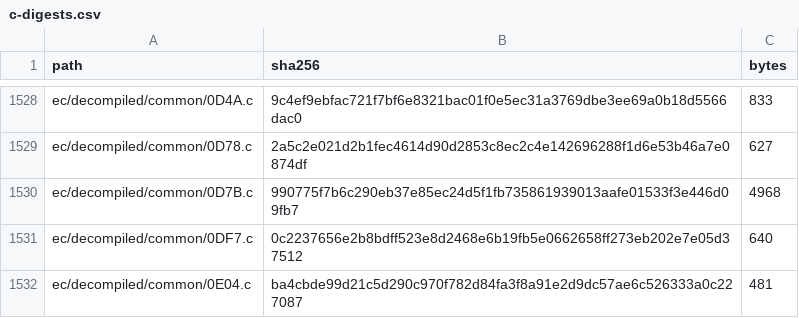
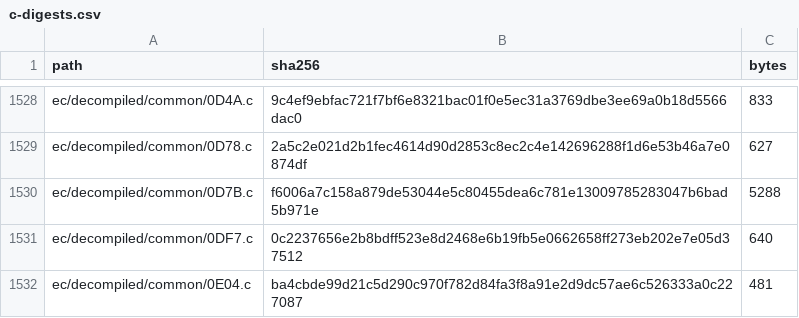
Before and after one commit to ElDavoo/tongfang-gm7mg7p-re, a CSV file: ec/ghidra/c-digests.csv, drawn as a sheet; only a part is shown, gaps mark what is left out.

```diff
--- a/ec/ghidra/c-digests.csv
+++ b/ec/ghidra/c-digests.csv
@@ -1529,3 +1529,3 @@ ec/decompiled/common/0D4A.c,9c4ef9ebfac721f7bf6e8321bac01f0e5ec31a3769dbe3ee69a0
 ec/decompiled/common/0D78.c,2a5c2e021d2b1fec4614d90d2853c8ec2c4e142696288f1d6e53b46a7e0874df,627
-ec/decompiled/common/0D7B.c,990775f7b6c290eb37e85ec24d5f1fb735861939013aafe01533f3e446d09fb7,4968
+ec/decompiled/common/0D7B.c,f6006a7c158a879de53044e5c80455dea6c781e13009785283047b6bad5b971e,5288
 ec/decompiled/common/0DF7.c,0c2237656e2b8bdff523e8d2468e6b19fb5e0662658ff273eb202e7e05d37512,640
```
Also changed, not shown: 5 other files.
